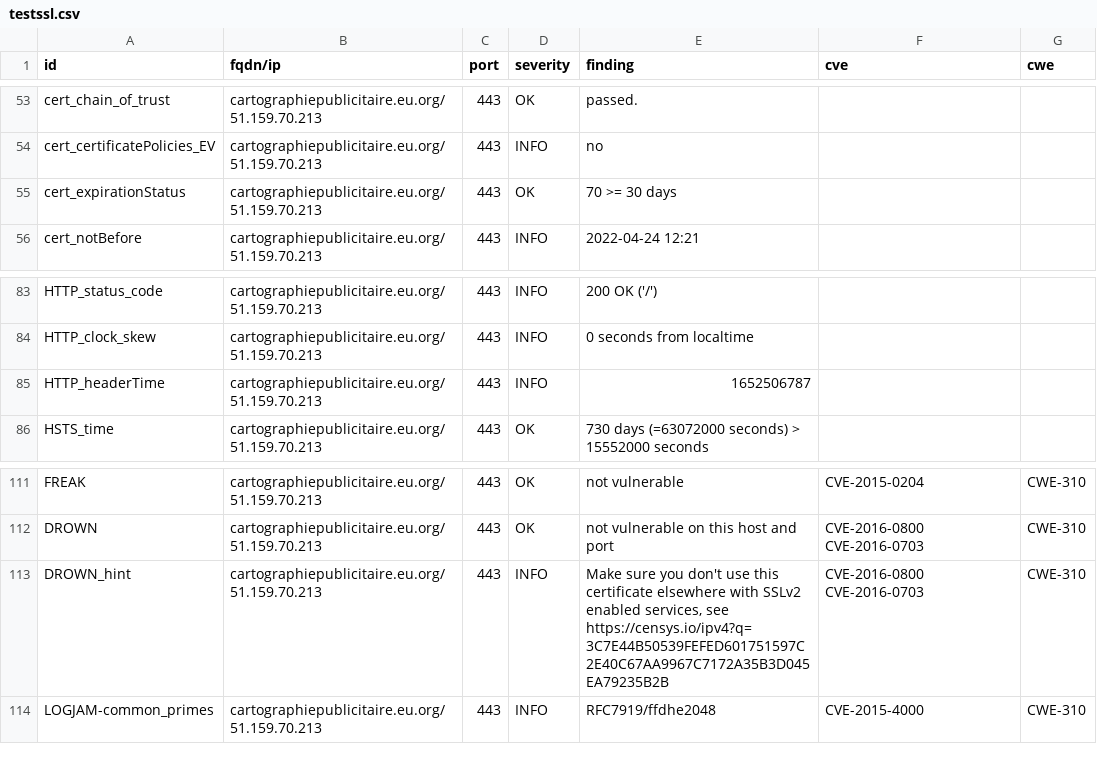
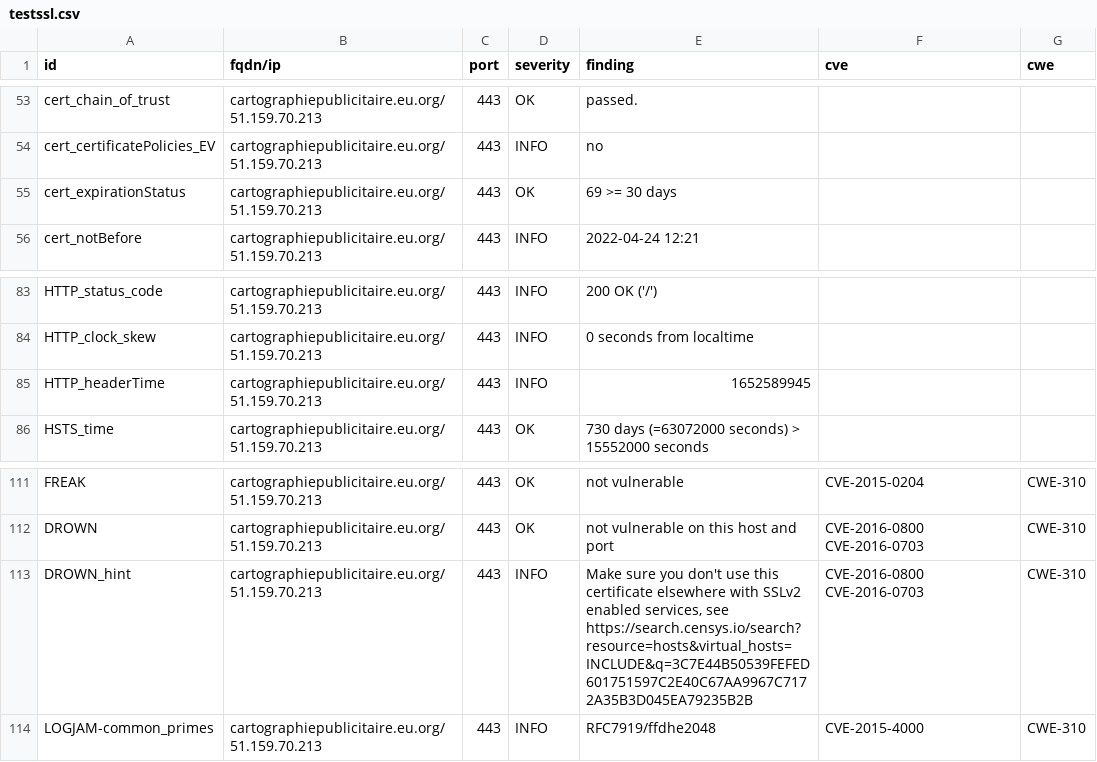
Before and after one commit to arthurlutz/dashlord, a CSV file: results/aHR0cHM6Ly9jYXJ0b2dyYXBoaWVwdWJsaWNpdGFpcmUuZXUub3Jn/testssl.csv, drawn as a sheet; only a part is shown, gaps mark what is left out.

```diff
--- a/results/aHR0cHM6Ly9jYXJ0b2dyYXBoaWVwdWJsaWNpdGFpcmUuZXUub3Jn/testssl.csv
+++ b/results/aHR0cHM6Ly9jYXJ0b2dyYXBoaWVwdWJsaWNpdGFpcmUuZXUub3Jn/testssl.csv
@@ -54,3 +54,3 @@
 "cert_certificatePolicies_EV","cartographiepublicitaire.eu.org/51.159.70.213","443","INFO","no","",""
-"cert_expirationStatus","cartographiepublicitaire.eu.org/51.159.70.213","443","OK","70 >= 30 days","",""
+"cert_expirationStatus","cartographiepublicitaire.eu.org/51.159.70.213","443","OK","69 >= 30 days","",""
 "cert_notBefore","cartographiepublicitaire.eu.org/51.159.70.213","443","INFO","2022-04-24 12:21","",""
@@ -84,3 +84,3 @@
 "HTTP_clock_skew","cartographiepublicitaire.eu.org/51.159.70.213","443","INFO","0 seconds from localtime","",""
-"HTTP_headerTime","cartographiepublicitaire.eu.org/51.159.70.213","443","INFO","1652506787","",""
+"HTTP_headerTime","cartographiepublicitaire.eu.org/51.159.70.213","443","INFO","1652589945","",""
 "HSTS_time","cartographiepublicitaire.eu.org/51.159.70.213","443","OK","730 days (=63072000 seconds) > 15552000 seconds","",""
@@ -112,3 +112,3 @@
 "DROWN","cartographiepublicitaire.eu.org/51.159.70.213","443","OK","not vulnerable on this host and port","CVE-2016-0800 CVE-2016-0703","CWE-310"
-"DROWN_hint","cartographiepublicitaire.eu.org/51.159.70.213","443","INFO","Make sure you don't use this certificate elsewhere with SSLv2 enabled services, see https://censys.io/ipv4?q=3C7E44B50539FEFED601751597C2E40C67AA9967C7172A35B3D045EA79235B2B","CVE-2016-0800 CVE-2016-0703","CWE-310"
+"DROWN_hint","cartographiepublicitaire.eu.org/51.159.70.213","443","INFO","Make sure you don't use this certificate elsewhere with SSLv2 enabled services, see https://search.censys.io/search?resource=hosts&virtual_hosts=INCLUDE&q=3C7E44B50539FEFED601751597C2E40C67AA9967C7172A35B3D045EA79235B2B","CVE-2016-0800 CVE-2016-0703","CWE-310"
 "LOGJAM-common_primes","cartographiepublicitaire.eu.org/51.159.70.213","443","INFO","RFC7919/ffdhe2048","CVE-2015-4000","CWE-310"
```
Also changed, not shown: 10 other files.
